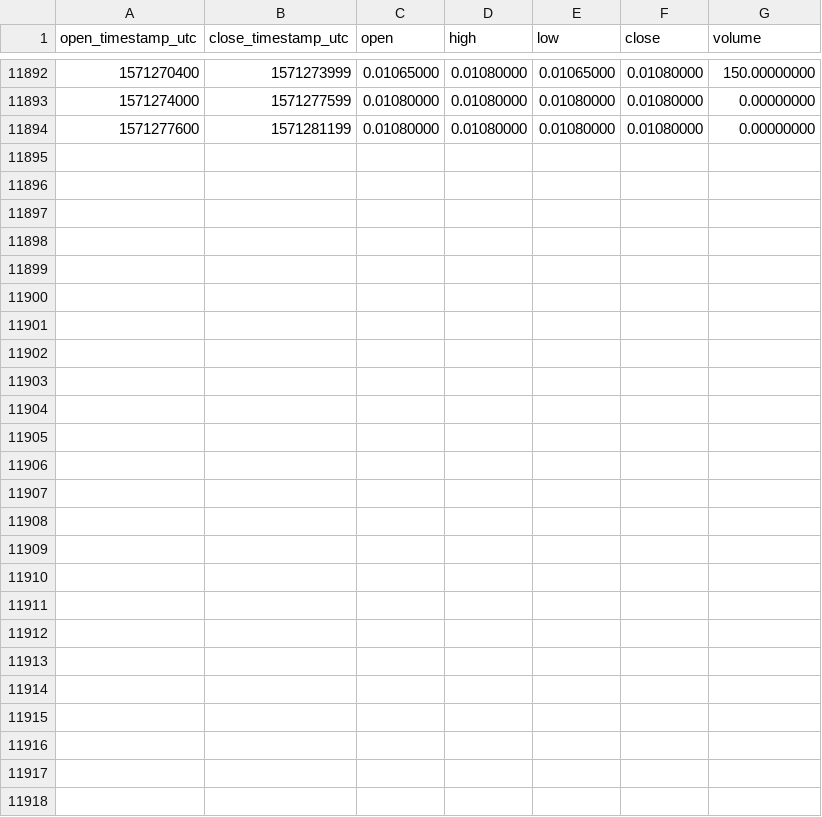
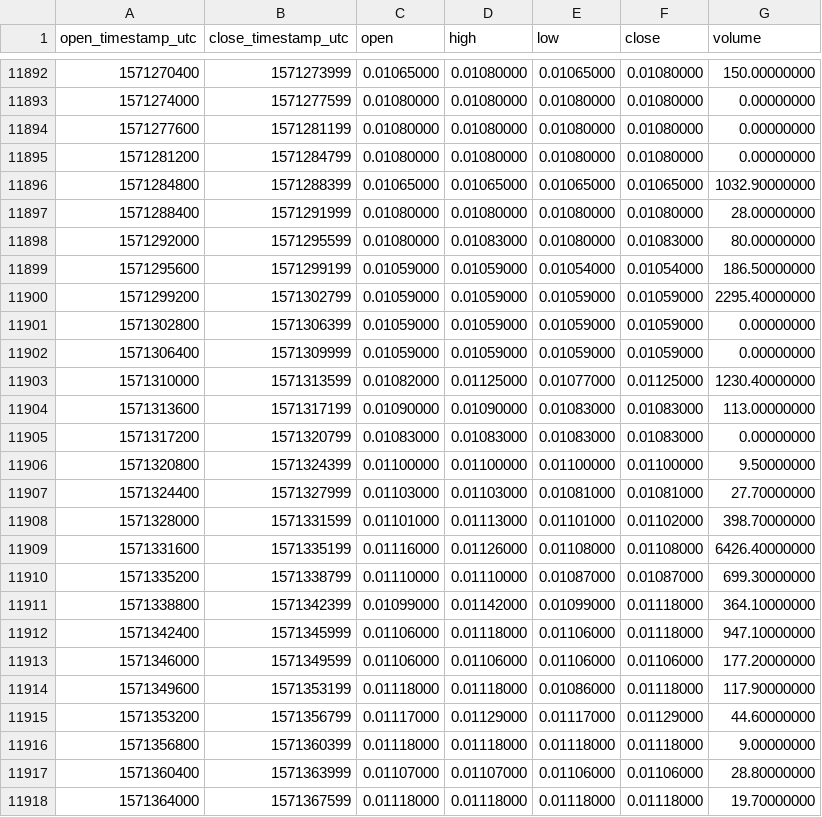
Before and after one commit to cryptobigbro/binance-NXSBNB, a CSV file: binance-NXSBNB-1h.csv, drawn as a sheet; only a part is shown, gaps mark what is left out; the diff names each change by its address in the sheet, - before the commit and + after, or states it on an @@ line.

Commit message:
Update OHLCV data.

```diff
--- a/binance-NXSBNB-1h.csv
+++ b/binance-NXSBNB-1h.csv
+row 11895: 1571281200 | 1571284799 | 0.01080000 | 0.01080000 | 0.01080000 | 0.01080000 | 0.00000000
+row 11896: 1571284800 | 1571288399 | 0.01065000 | 0.01065000 | 0.01065000 | 0.01065000 | 1032.90000000
+row 11897: 1571288400 | 1571291999 | 0.01080000 | 0.01080000 | 0.01080000 | 0.01080000 | 28.00000000
+row 11898: 1571292000 | 1571295599 | 0.01080000 | 0.01083000 | 0.01080000 | 0.01083000 | 80.00000000
+row 11899: 1571295600 | 1571299199 | 0.01059000 | 0.01059000 | 0.01054000 | 0.01054000 | 186.50000000
+row 11900: 1571299200 | 1571302799 | 0.01059000 | 0.01059000 | 0.01059000 | 0.01059000 | 2295.40000000
+row 11901: 1571302800 | 1571306399 | 0.01059000 | 0.01059000 | 0.01059000 | 0.01059000 | 0.00000000
+row 11902: 1571306400 | 1571309999 | 0.01059000 | 0.01059000 | 0.01059000 | 0.01059000 | 0.00000000
+row 11903: 1571310000 | 1571313599 | 0.01082000 | 0.01125000 | 0.01077000 | 0.01125000 | 1230.40000000
+row 11904: 1571313600 | 1571317199 | 0.01090000 | 0.01090000 | 0.01083000 | 0.01083000 | 113.00000000
+row 11905: 1571317200 | 1571320799 | 0.01083000 | 0.01083000 | 0.01083000 | 0.01083000 | 0.00000000
+row 11906: 1571320800 | 1571324399 | 0.01100000 | 0.01100000 | 0.01100000 | 0.01100000 | 9.50000000
+row 11907: 1571324400 | 1571327999 | 0.01103000 | 0.01103000 | 0.01081000 | 0.01081000 | 27.70000000
+row 11908: 1571328000 | 1571331599 | 0.01101000 | 0.01113000 | 0.01101000 | 0.01102000 | 398.70000000
+row 11909: 1571331600 | 1571335199 | 0.01116000 | 0.01126000 | 0.01108000 | 0.01108000 | 6426.40000000
+row 11910: 1571335200 | 1571338799 | 0.01110000 | 0.01110000 | 0.01087000 | 0.01087000 | 699.30000000
+row 11911: 1571338800 | 1571342399 | 0.01099000 | 0.01142000 | 0.01099000 | 0.01118000 | 364.10000000
+row 11912: 1571342400 | 1571345999 | 0.01106000 | 0.01118000 | 0.01106000 | 0.01118000 | 947.10000000
+row 11913: 1571346000 | 1571349599 | 0.01106000 | 0.01106000 | 0.01106000 | 0.01106000 | 177.20000000
+row 11914: 1571349600 | 1571353199 | 0.01118000 | 0.01118000 | 0.01086000 | 0.01118000 | 117.90000000
+row 11915: 1571353200 | 1571356799 | 0.01117000 | 0.01129000 | 0.01117000 | 0.01129000 | 44.60000000
+row 11916: 1571356800 | 1571360399 | 0.01118000 | 0.01118000 | 0.01118000 | 0.01118000 | 9.00000000
+row 11917: 1571360400 | 1571363999 | 0.01107000 | 0.01107000 | 0.01106000 | 0.01106000 | 28.80000000
+row 11918: 1571364000 | 1571367599 | 0.01118000 | 0.01118000 | 0.01118000 | 0.01118000 | 19.70000000
```
Also changed, not shown: binance-NXSBNB-1d.csv.
